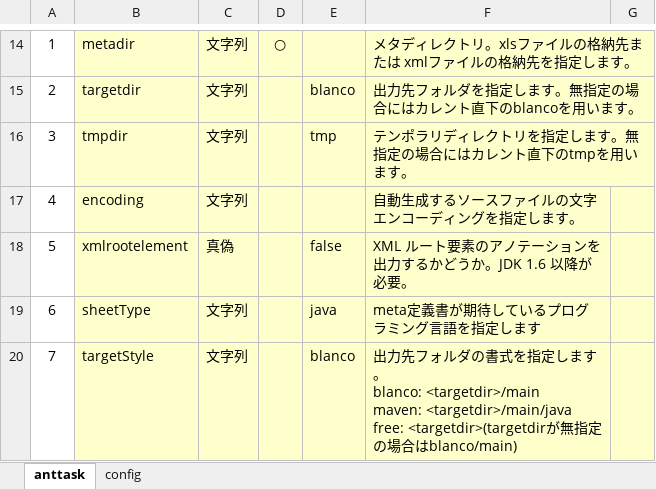
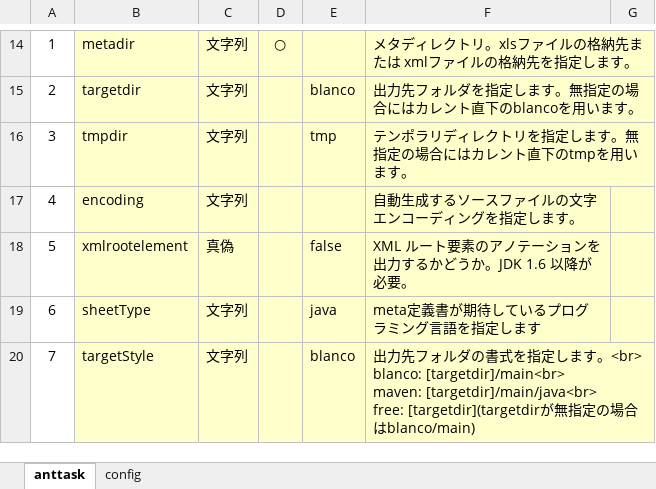
Before and after one commit to uedaueo/blancoVueComponent, an Excel workbook: meta/program/BlancoValueObjectTask.xlsx, sheet anttask, drawn as a sheet; only a part is shown, gaps mark what is left out; values as stored, in another font and other column widths than the file's, no borders; ↵ is a line break in a cell; the diff names each change by its address in the sheet, - before the commit and + after, or states it on an @@ line.

```diff
--- a/meta/program/BlancoValueObjectTask.xlsx (sheet anttask)
+++ b/meta/program/BlancoValueObjectTask.xlsx (sheet anttask)
-F20: …す。 ↵ blanco: <targetdir>/main ↵ maven: <targetdir>/main/java ↵ free: <targetdir>(targetdirが無…
+F20: …す。<br> ↵ blanco: [targetdir]/main<br> ↵ maven: [targetdir]/main/java<br> ↵ free: [targetdir](targetdirが無…
+F20:G20 merged
-G20 fill: #FFFFCC
+G20 fill: none
```
Also changed, not shown: meta/program/BlancoValueObjectConstants.xlsx, 12 other files.
